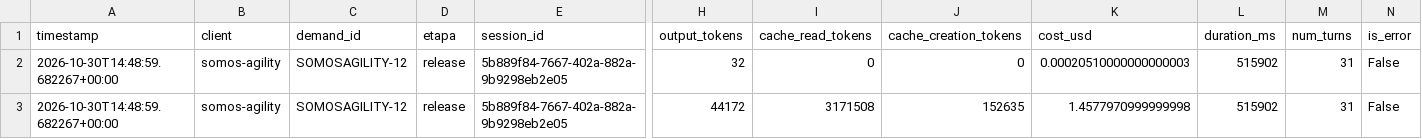
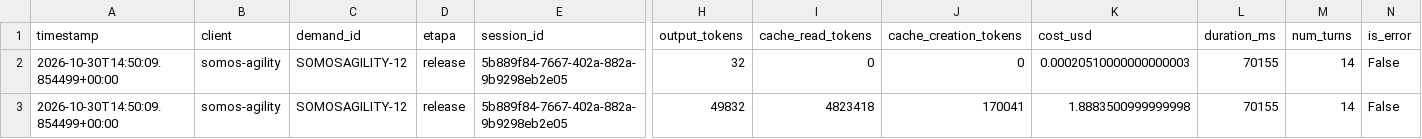
Before and after one commit to lobarbosa/salesforce-agents, a CSV file: logs/custos_agentes/somos-agility__SOMOSAGILITY-12__release__5b889f84-7667-402a-882a-9b9298eb2e05.csv, drawn as a sheet; only a part is shown, gaps mark what is left out; removed rows and columns are numbered as before the commit, all else as after; rows hold the shown columns only; the diff names each change by its address in the sheet, - before the commit and + after, or states it on an @@ line.

```diff
--- a/logs/custos_agentes/somos-agility__SOMOSAGILITY-12__release__5b889f84-7667-402a-882a-9b9298eb2e05.csv
+++ b/logs/custos_agentes/somos-agility__SOMOSAGILITY-12__release__5b889f84-7667-402a-882a-9b9298eb2e05.csv
-A2 (timestamp): 2026-10-30T14:48:59.682267+00:00
+A2 (timestamp): 2026-10-30T14:50:09.854499+00:00
-L2 (duration_ms): 515902
+L2 (duration_ms): 70155
-M2 (num_turns): 31
+M2 (num_turns): 14
-row 3: 2026-10-30T14:48:59.682267+00:00 | somos-agility | SOMOSAGILITY-12 | release | 5b889f84-7667-402a-882a-9b9298eb2e05 | 44172 | 3171508 | 152635 | 1.4577970999999998 | 515902 | 31 | False
+row 3: 2026-10-30T14:50:09.854499+00:00 | somos-agility | SOMOSAGILITY-12 | release | 5b889f84-7667-402a-882a-9b9298eb2e05 | 49832 | 4823418 | 170041 | 1.8883500999999998 | 70155 | 14 | False
```
Also changed, not shown: 1 other file.
